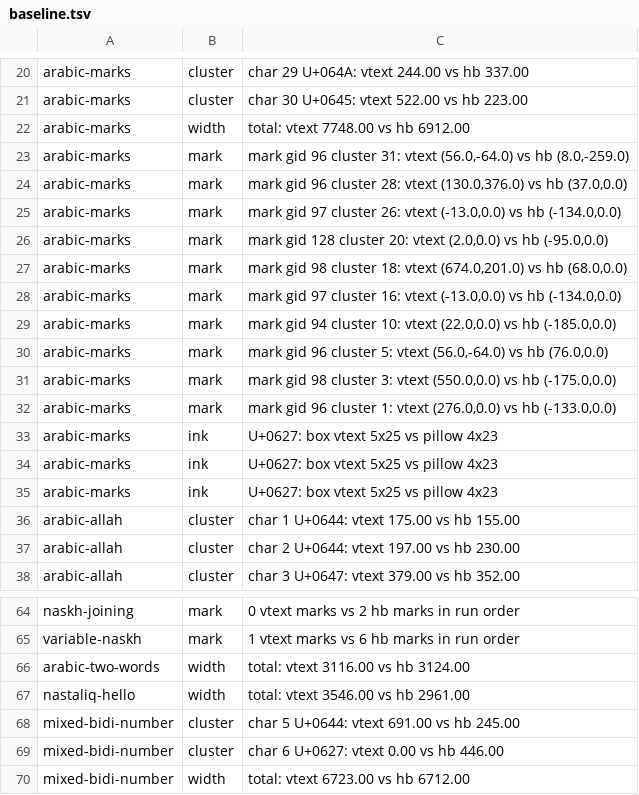
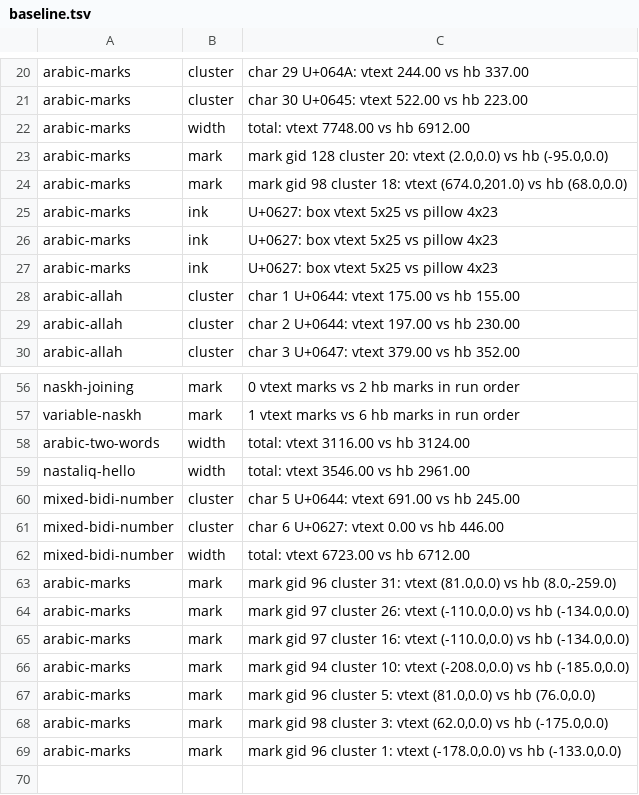
Before and after one commit to metif12/vtext, a TSV file: tools/difftest/baseline.tsv, drawn as a sheet; only a part is shown, gaps mark what is left out.

Commit message:
Shape-aware mark anchors: presentation -> GSUB glyph of same shape -> base
mark_offset on a presentation base missed (no anchors written) and the
base_gid fallback read the isolated shape's number for initial/medial/
final glyphs, hundreds off (kasra-beh 276 vs -133). shaped_mark_offset
asks the joining tables for the GSUB glyph of the base's own shape
first. apply() now reads single-output MultipleSubst (Amiri keeps all
four shapes in them; the cascade never fired before this). Ten marks:
combined error ~2400 -> ~690, two exact, kasra-beh 409 -> 45; the final-
meem kasra stays as the known fina-direct-vs-contextual residual.
Revert-control test pins the shaped anchor; 18 files green; baseline
70 -> 69, steady 0/0.

```diff
--- a/tools/difftest/baseline.tsv
+++ b/tools/difftest/baseline.tsv
@@ -22,12 +22,4 @@ arabic-marks	cluster	char 30 U+0645: vtext 522.00 vs hb 223.00
 arabic-marks	width	total: vtext 7748.00 vs hb 6912.00
-arabic-marks	mark	mark gid 96 cluster 31: vtext (56.0,-64.0) vs hb (8.0,-259.0)
-arabic-marks	mark	mark gid 96 cluster 28: vtext (130.0,376.0) vs hb (37.0,0.0)
-arabic-marks	mark	mark gid 97 cluster 26: vtext (-13.0,0.0) vs hb (-134.0,0.0)
 arabic-marks	mark	mark gid 128 cluster 20: vtext (2.0,0.0) vs hb (-95.0,0.0)
 arabic-marks	mark	mark gid 98 cluster 18: vtext (674.0,201.0) vs hb (68.0,0.0)
-arabic-marks	mark	mark gid 97 cluster 16: vtext (-13.0,0.0) vs hb (-134.0,0.0)
-arabic-marks	mark	mark gid 94 cluster 10: vtext (22.0,0.0) vs hb (-185.0,0.0)
-arabic-marks	mark	mark gid 96 cluster 5: vtext (56.0,-64.0) vs hb (76.0,0.0)
-arabic-marks	mark	mark gid 98 cluster 3: vtext (550.0,0.0) vs hb (-175.0,0.0)
-arabic-marks	mark	mark gid 96 cluster 1: vtext (276.0,0.0) vs hb (-133.0,0.0)
 arabic-marks	ink	U+0627: box vtext 5x25 vs pillow 4x23
@@ -70 +62,8 @@ mixed-bidi-number	cluster	char 6 U+0627: vtext 0.00 vs hb 446.00
 mixed-bidi-number	width	total: vtext 6723.00 vs hb 6712.00
+arabic-marks	mark	mark gid 96 cluster 31: vtext (81.0,0.0) vs hb (8.0,-259.0)
+arabic-marks	mark	mark gid 97 cluster 26: vtext (-110.0,0.0) vs hb (-134.0,0.0)
+arabic-marks	mark	mark gid 97 cluster 16: vtext (-110.0,0.0) vs hb (-134.0,0.0)
+arabic-marks	mark	mark gid 94 cluster 10: vtext (-208.0,0.0) vs hb (-185.0,0.0)
+arabic-marks	mark	mark gid 96 cluster 5: vtext (81.0,0.0) vs hb (76.0,0.0)
+arabic-marks	mark	mark gid 98 cluster 3: vtext (62.0,0.0) vs hb (-175.0,0.0)
+arabic-marks	mark	mark gid 96 cluster 1: vtext (-178.0,0.0) vs hb (-133.0,0.0)
```
Also changed, not shown: 4 other files.
